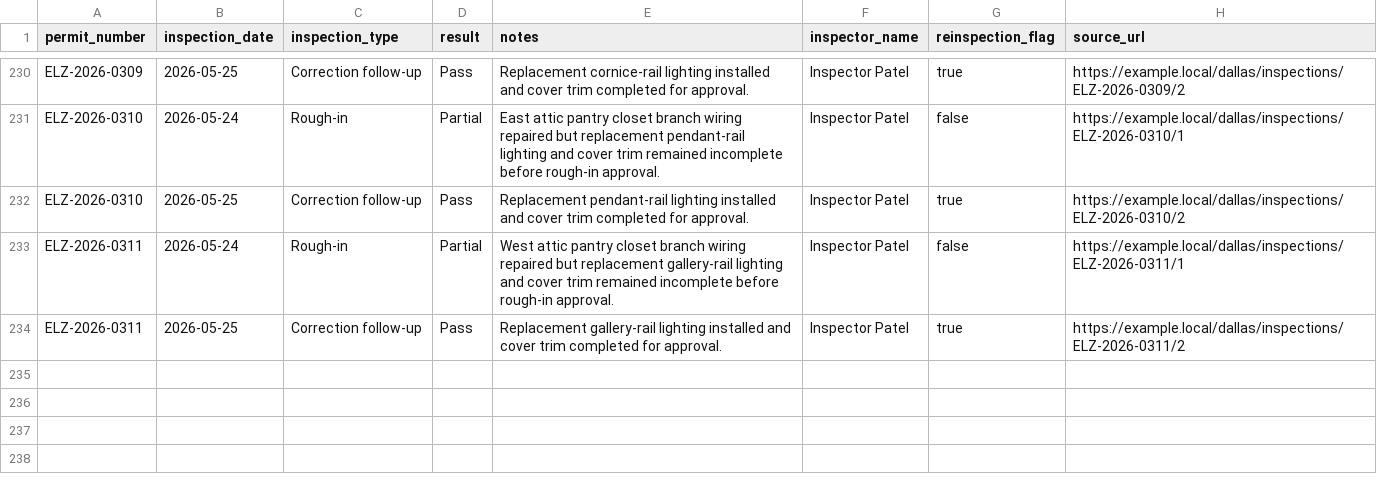
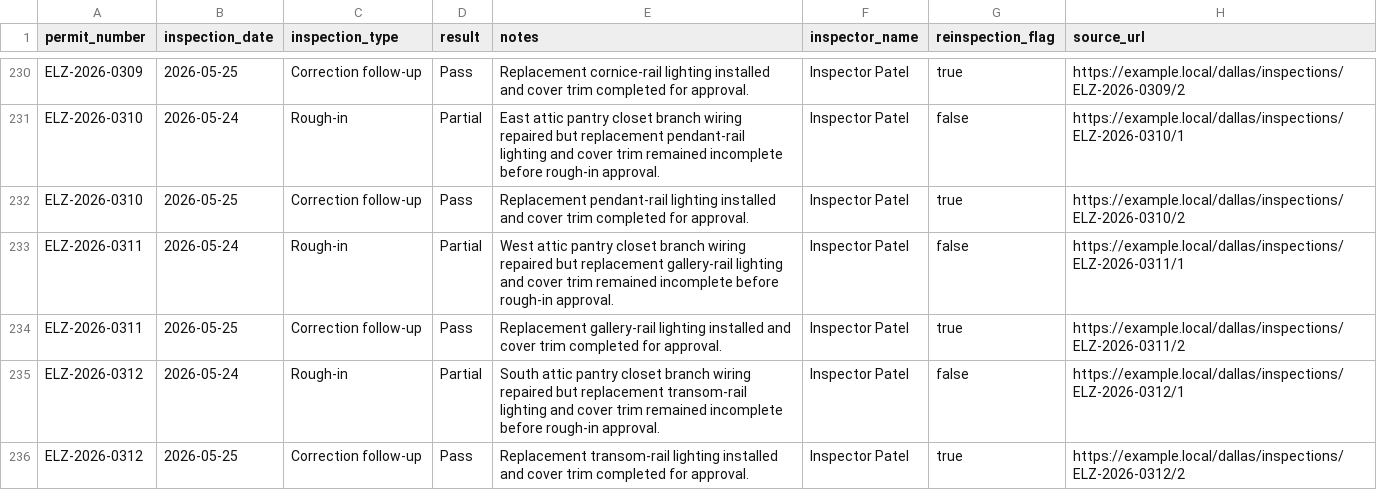
Before and after one commit to matthoffner/tuner-landing, a CSV file: generated/raw/dallas-electrician-import-sample-v2/inspections.csv, drawn as a sheet; only a part is shown, gaps mark what is left out.

```diff
--- a/generated/raw/dallas-electrician-import-sample-v2/inspections.csv
+++ b/generated/raw/dallas-electrician-import-sample-v2/inspections.csv
@@ -234 +234,3 @@ ELZ-2026-0311,2026-05-24,Rough-in,Partial,West attic pantry closet branch wiring
 ELZ-2026-0311,2026-05-25,Correction follow-up,Pass,Replacement gallery-rail lighting installed and cover trim completed for approval.,Inspector Patel,true,https://example.local/dallas/inspections/ELZ-2026-0311/2
+ELZ-2026-0312,2026-05-24,Rough-in,Partial,South attic pantry closet branch wiring repaired but replacement transom-rail lighting and cover trim remained incomplete before rough-in approval.,Inspector Patel,false,https://example.local/dallas/inspections/ELZ-2026-0312/1
+ELZ-2026-0312,2026-05-25,Correction follow-up,Pass,Replacement transom-rail lighting installed and cover trim completed for approval.,Inspector Patel,true,https://example.local/dallas/inspections/ELZ-2026-0312/2
```
Also changed, not shown: generated/raw/dallas-electrician-import-sample-v2/permits.csv, 25 other files.
